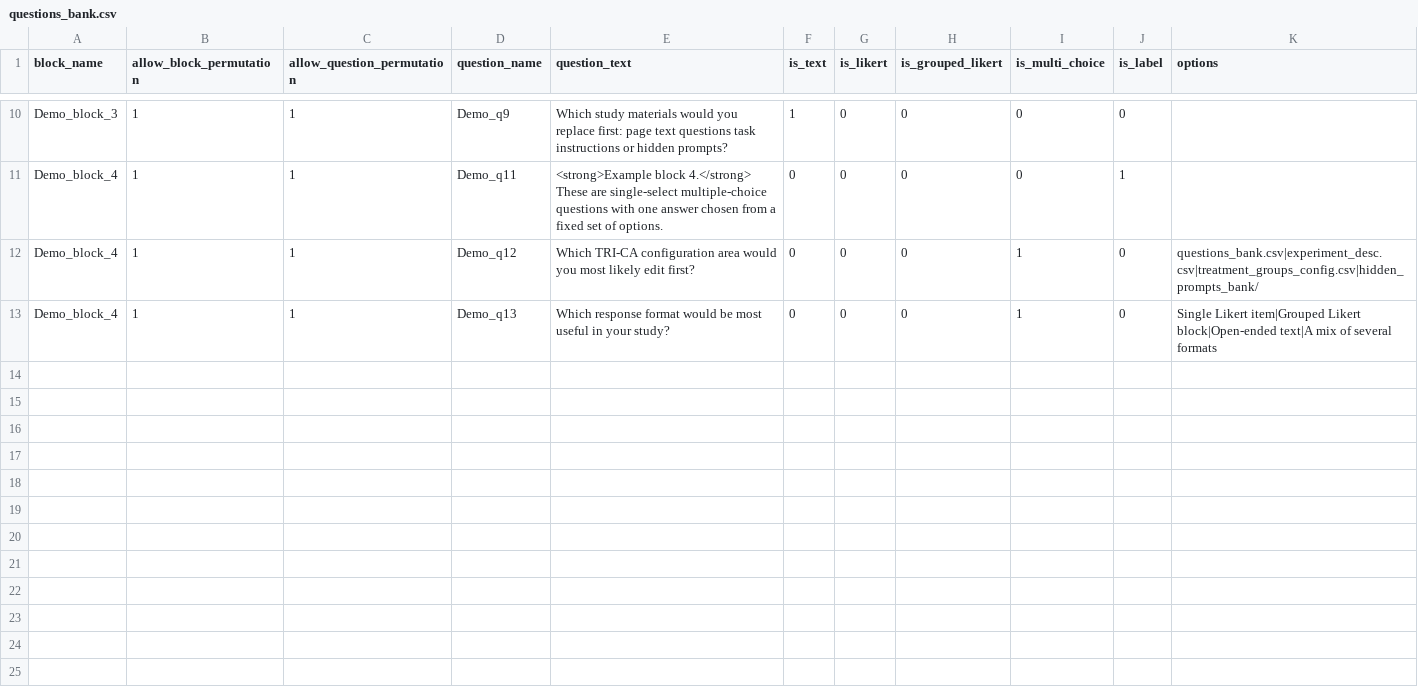
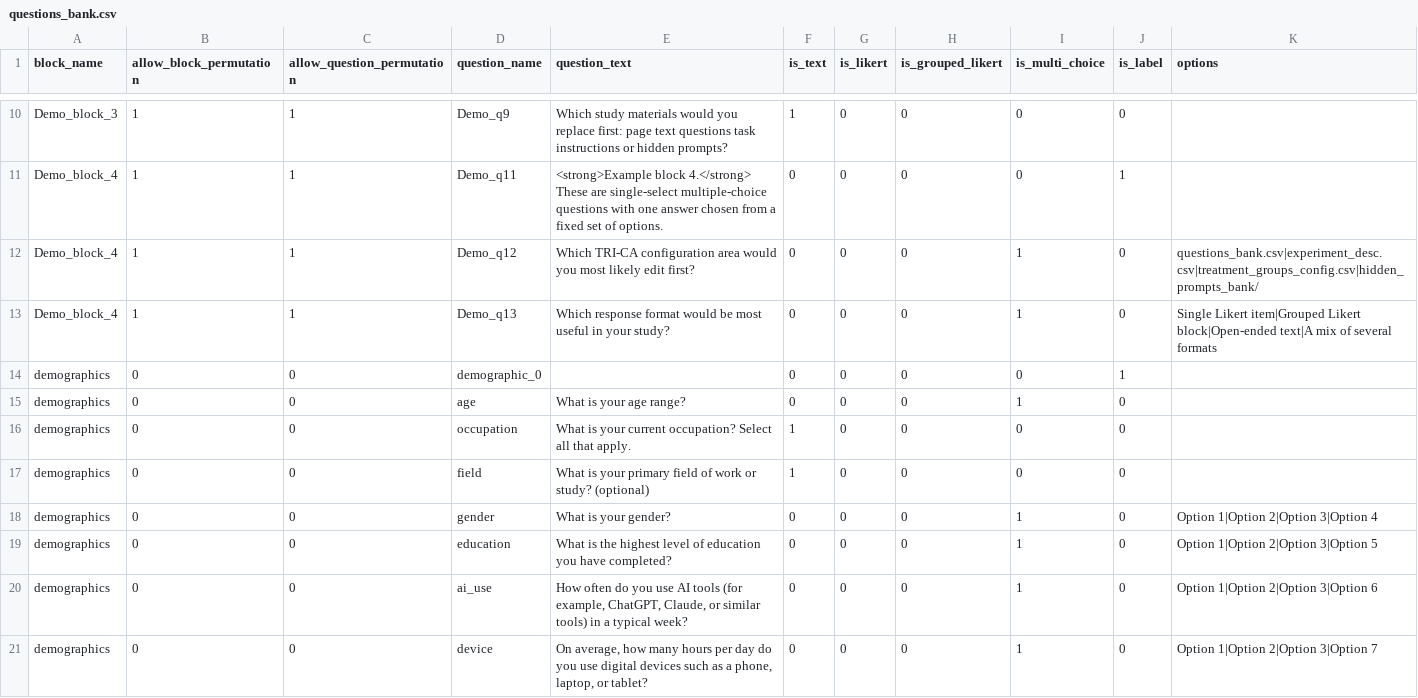
Before and after one commit to ProfNaama/CMU-368-F26-B, a CSV file: experiment_configuration/questions_bank.csv, drawn as a sheet; only a part is shown, gaps mark what is left out.

Commit message:
adding demographic block

```diff
--- a/experiment_configuration/questions_bank.csv
+++ b/experiment_configuration/questions_bank.csv
@@ -13 +13,9 @@ Demo_block_4,1,1,Demo_q12,Which TRI-CA configuration area would you most likely
 Demo_block_4,1,1,Demo_q13,Which response format would be most useful in your study?,0,0,0,1,0,Single Likert item|Grouped Likert block|Open-ended text|A mix of several formats
+demographics,0,0,demographic_0,,0,0,0,0,1,
+demographics,0,0,age,What is your age range?,0,0,0,1,0,
+demographics,0,0,occupation,What is your current occupation? Select all that apply.,1,0,0,0,0,
+demographics,0,0,field,What is your primary field of work or study? (optional),1,0,0,0,0,
+demographics,0,0,gender,What is your gender?,0,0,0,1,0,Option 1|Option 2|Option 3|Option 4
+demographics,0,0,education,What is the highest level of education you have completed?,0,0,0,1,0,Option 1|Option 2|Option 3|Option 5
+demographics,0,0,ai_use,"How often do you use AI tools (for example, ChatGPT, Claude, or similar tools) in a typical week?",0,0,0,1,0,Option 1|Option 2|Option 3|Option 6
+demographics,0,0,device,"On average, how many hours per day do you use digital devices such as a phone, laptop, or tablet?",0,0,0,1,0,Option 1|Option 2|Option 3|Option 7
```
Also changed, not shown: experiment_configuration/treatment_groups_config.csv, 4 other files.
